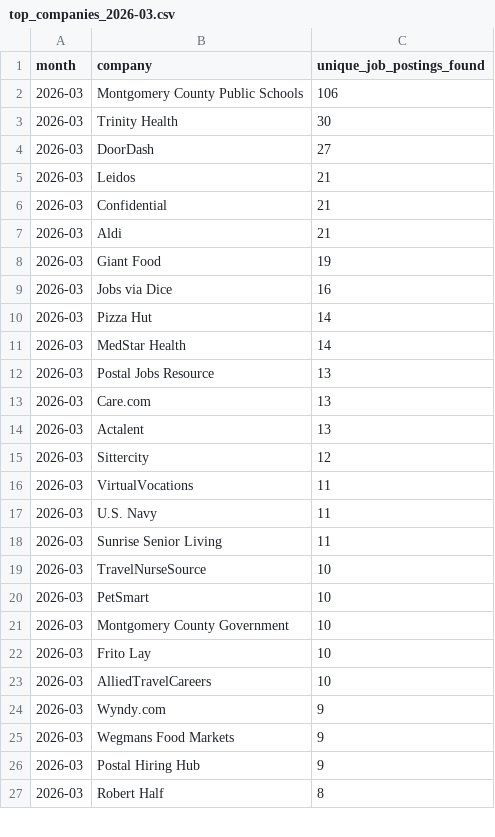
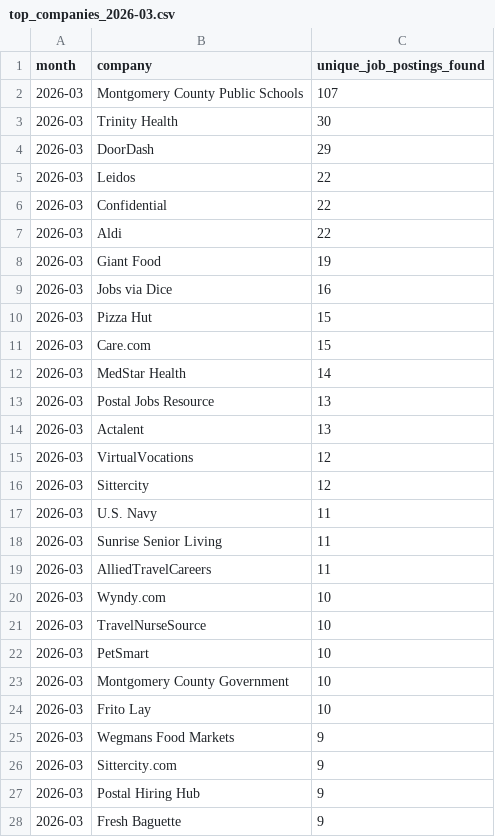
Before and after one commit to themeganerddddddd/MoCo-Hiring-Monitor, a CSV file: outputs/top_companies_2026-03.csv, drawn as a sheet; only a part is shown; the shorter side is filled out with more unchanged rows; the diff covers the shown part only.

```diff
--- a/outputs/top_companies_2026-03.csv
+++ b/outputs/top_companies_2026-03.csv
@@ -1,19 +1,21 @@
 month,company,unique_job_postings_found
-2026-03,Montgomery County Public Schools,106
+2026-03,Montgomery County Public Schools,107
 2026-03,Trinity Health,30
-2026-03,DoorDash,27
-2026-03,Leidos,21
-2026-03,Confidential,21
-2026-03,Aldi,21
+2026-03,DoorDash,29
+2026-03,Leidos,22
+2026-03,Confidential,22
+2026-03,Aldi,22
 2026-03,Giant Food,19
 2026-03,Jobs via Dice,16
-2026-03,Pizza Hut,14
+2026-03,Pizza Hut,15
+2026-03,Care.com,15
 2026-03,MedStar Health,14
 2026-03,Postal Jobs Resource,13
-2026-03,Care.com,13
 2026-03,Actalent,13
+2026-03,VirtualVocations,12
 2026-03,Sittercity,12
-2026-03,VirtualVocations,11
 2026-03,U.S. Navy,11
 2026-03,Sunrise Senior Living,11
+2026-03,AlliedTravelCareers,11
+2026-03,Wyndy.com,10
 2026-03,TravelNurseSource,10
@@ -22,5 +24,5 @@ month,company,unique_job_postings_found
 2026-03,Frito Lay,10
-2026-03,AlliedTravelCareers,10
-2026-03,Wyndy.com,9
 2026-03,Wegmans Food Markets,9
+2026-03,Sittercity.com,9
 2026-03,Postal Hiring Hub,9
+2026-03,Fresh Baguette,9
```
Also changed, not shown: 2 added rows and 4 removed rows elsewhere in this file, 11 other files.
